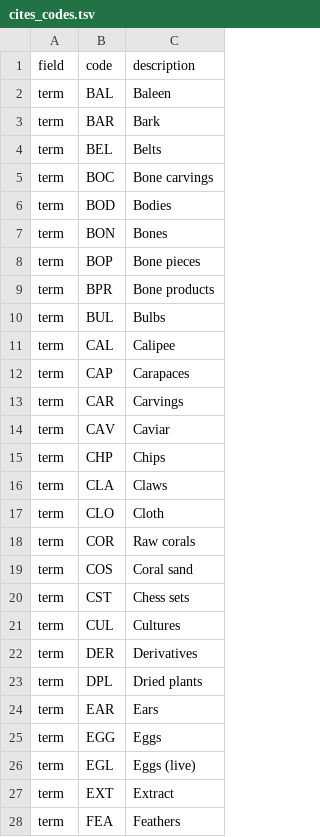
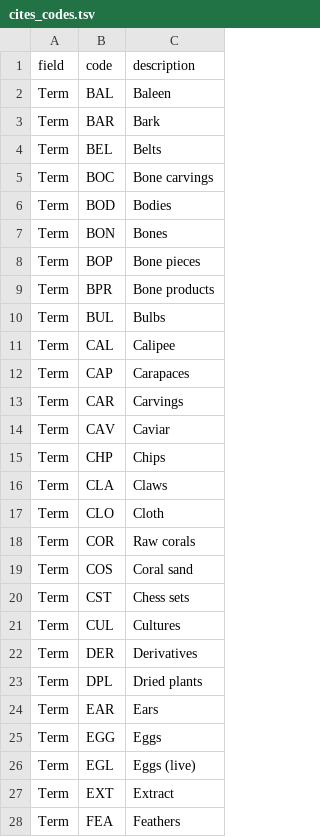
Before and after one commit to ropensci-archive/citesdb, a TSV file: inst/extdata/cites_codes.tsv, drawn as a sheet; only a part is shown; the diff covers the shown part only.

```diff
--- a/inst/extdata/cites_codes.tsv
+++ b/inst/extdata/cites_codes.tsv
@@ -1,28 +1,28 @@
 field	code	description
-term	BAL	Baleen
-term	BAR	Bark
-term	BEL	Belts
-term	BOC	Bone carvings
-term	BOD	Bodies
-term	BON	Bones
-term	BOP	Bone pieces
-term	BPR	Bone products
-term	BUL	Bulbs
-term	CAL	Calipee
-term	CAP	Carapaces
-term	CAR	Carvings
-term	CAV	Caviar
-term	CHP	Chips
-term	CLA	Claws
-term	CLO	Cloth
-term	COR	Raw corals
-term	COS	Coral sand
-term	CST	Chess sets
-term	CUL	Cultures
-term	DER	Derivatives
-term	DPL	Dried plants
-term	EAR	Ears
-term	EGG	Eggs
-term	EGL	Eggs (live)
-term	EXT	Extract
-term	FEA	Feathers
+Term	BAL	Baleen
+Term	BAR	Bark
+Term	BEL	Belts
+Term	BOC	Bone carvings
+Term	BOD	Bodies
+Term	BON	Bones
+Term	BOP	Bone pieces
+Term	BPR	Bone products
+Term	BUL	Bulbs
+Term	CAL	Calipee
+Term	CAP	Carapaces
+Term	CAR	Carvings
+Term	CAV	Caviar
+Term	CHP	Chips
+Term	CLA	Claws
+Term	CLO	Cloth
+Term	COR	Raw corals
+Term	COS	Coral sand
+Term	CST	Chess sets
+Term	CUL	Cultures
+Term	DER	Derivatives
+Term	DPL	Dried plants
+Term	EAR	Ears
+Term	EGG	Eggs
+Term	EGL	Eggs (live)
+Term	EXT	Extract
+Term	FEA	Feathers
```
Also changed, not shown: 138 edited cells elsewhere in this file, inst/extdata/cites_metadata.tsv, 21 other files.
